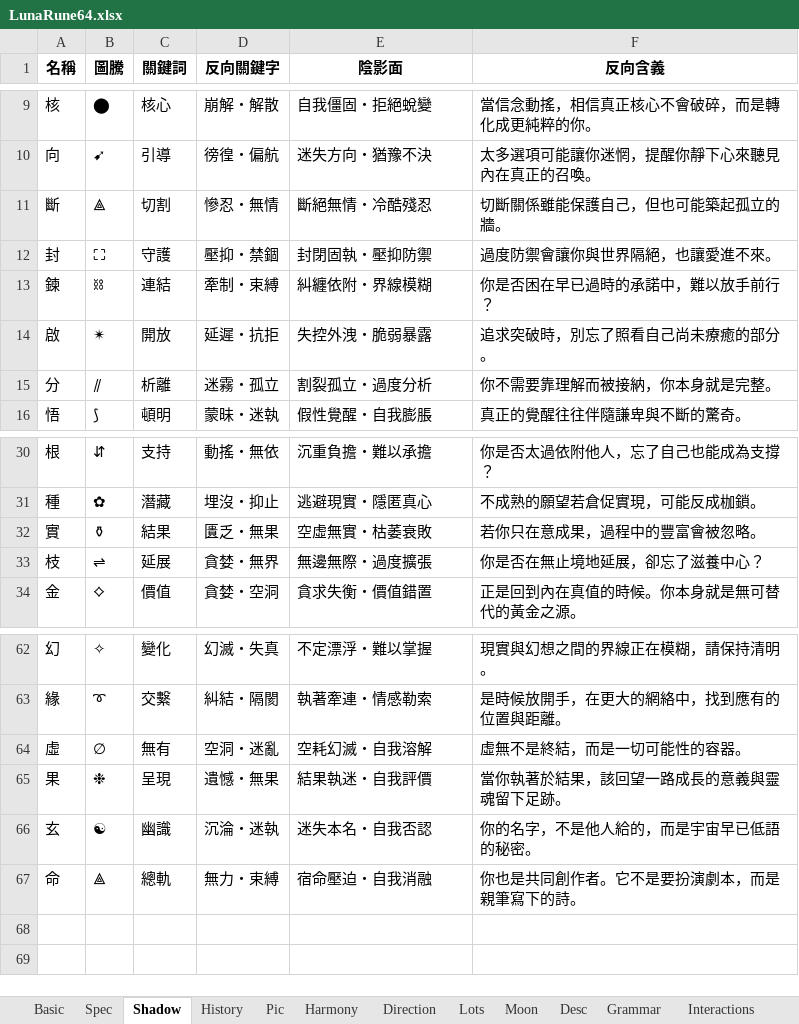
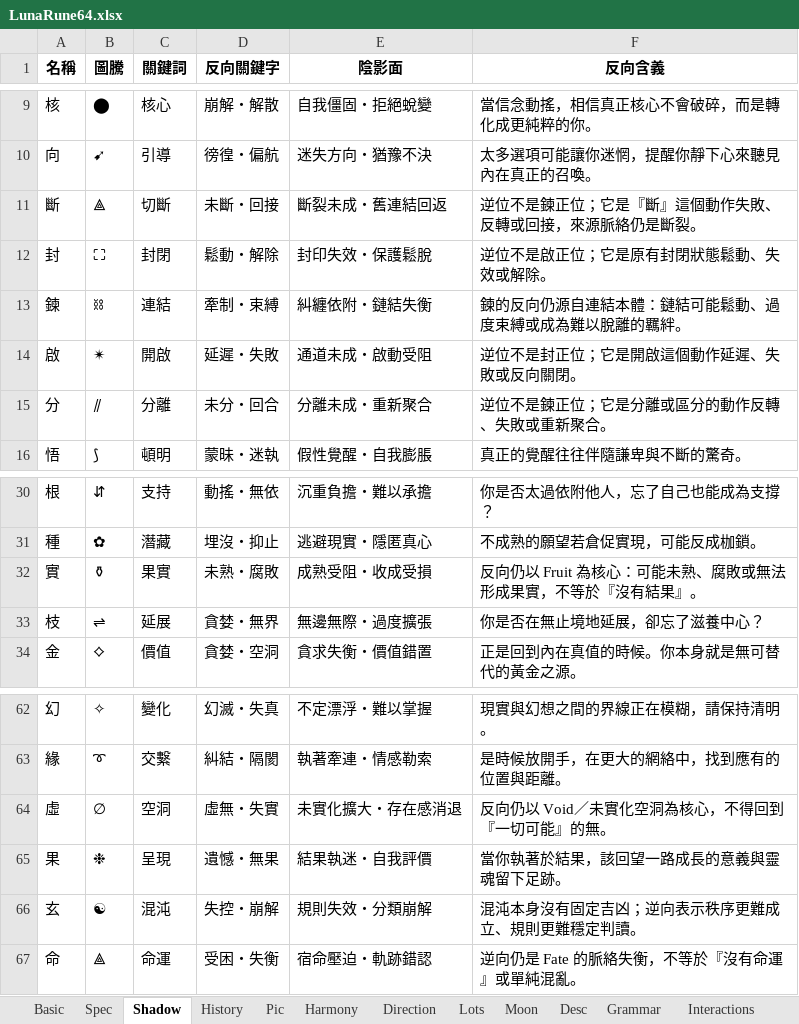
Before and after one commit to EsotericVerse/moon-runes-pwa, an Excel workbook: LunaRune64.xlsx, sheet Shadow, drawn as a sheet; only a part is shown, gaps mark what is left out; values as stored, in another font and other column widths than the file's, no borders; the diff covers the shown part only; the diff names each change by its address in the sheet, - before the commit and + after, or states it on an @@ line.

```diff
--- a/LunaRune64.xlsx (sheet Shadow)
+++ b/LunaRune64.xlsx (sheet Shadow)
-C11 (關鍵詞): 切割
+C11 (關鍵詞): 切斷
-D11 (反向關鍵字): 慘忍・無情
+D11 (反向關鍵字): 未斷・回接
-E11 (陰影面): 斷絕無情・冷酷殘忍
+E11 (陰影面): 斷裂未成・舊連結回返
-F11 (反向含義): 切斷關係雖能保護自己，但也可能築起孤立的牆。
+F11 (反向含義): 逆位不是鍊正位；它是『斷』這個動作失敗、反轉或回接，來源脈絡仍是斷裂。
-C12 (關鍵詞): 守護
+C12 (關鍵詞): 封閉
-D12 (反向關鍵字): 壓抑・禁錮
+D12 (反向關鍵字): 鬆動・解除
-E12 (陰影面): 封閉固執・壓抑防禦
+E12 (陰影面): 封印失效・保護鬆脫
-F12 (反向含義): 過度防禦會讓你與世界隔絕，也讓愛進不來。
+F12 (反向含義): 逆位不是啟正位；它是原有封閉狀態鬆動、失效或解除。
-E13 (陰影面): 糾纏依附・界線模糊
+E13 (陰影面): 糾纏依附・鏈結失衡
-F13 (反向含義): 你是否困在早已過時的承諾中，難以放手前行？
+F13 (反向含義): 鍊的反向仍源自連結本體：鏈結可能鬆動、過度束縛或成為難以脫離的羈絆。
-C14 (關鍵詞): 開放
+C14 (關鍵詞): 開啟
-D14 (反向關鍵字): 延遲・抗拒
+D14 (反向關鍵字): 延遲・失敗
-E14 (陰影面): 失控外洩・脆弱暴露
+E14 (陰影面): 通道未成・啟動受阻
-F14 (反向含義): 追求突破時，別忘了照看自己尚未療癒的部分。
+F14 (反向含義): 逆位不是封正位；它是開啟這個動作延遲、失敗或反向關閉。
-C15 (關鍵詞): 析離
+C15 (關鍵詞): 分離
-D15 (反向關鍵字): 迷霧・孤立
+D15 (反向關鍵字): 未分・回合
-E15 (陰影面): 割裂孤立・過度分析
+E15 (陰影面): 分離未成・重新聚合
-F15 (反向含義): 你不需要靠理解而被接納，你本身就是完整。
+F15 (反向含義): 逆位不是鍊正位；它是分離或區分的動作反轉、失敗或重新聚合。
-C32 (關鍵詞): 結果
+C32 (關鍵詞): 果實
-D32 (反向關鍵字): 匱乏・無果
+D32 (反向關鍵字): 未熟・腐敗
-E32 (陰影面): 空虛無實・枯萎衰敗
+E32 (陰影面): 成熟受阻・收成受損
-F32 (反向含義): 若你只在意成果，過程中的豐富會被忽略。
+F32 (反向含義): 反向仍以 Fruit 為核心：可能未熟、腐敗或無法形成果實，不等於『沒有結果』。
-C64 (關鍵詞): 無有
+C64 (關鍵詞): 空洞
-D64 (反向關鍵字): 空洞・迷亂
+D64 (反向關鍵字): 虛無・失實
-E64 (陰影面): 空耗幻滅・自我溶解
+E64 (陰影面): 未實化擴大・存在感消退
-F64 (反向含義): 虛無不是終結，而是一切可能性的容器。
+F64 (反向含義): 反向仍以 Void／未實化空洞為核心，不得回到『一切可能』的無。
-C66 (關鍵詞): 幽識
+C66 (關鍵詞): 混沌
-D66 (反向關鍵字): 沉淪・迷執
+D66 (反向關鍵字): 失控・崩解
-E66 (陰影面): 迷失本名・自我否認
+E66 (陰影面): 規則失效・分類崩解
-F66 (反向含義): 你的名字，不是他人給的，而是宇宙早已低語的秘密。
+F66 (反向含義): 混沌本身沒有固定吉凶；逆向表示秩序更難成立、規則更難穩定判讀。
-C67 (關鍵詞): 總軌
+C67 (關鍵詞): 命運
-D67 (反向關鍵字): 無力・束縛
+D67 (反向關鍵字): 受困・失衡
-E67 (陰影面): 宿命壓迫・自我消融
+E67 (陰影面): 宿命壓迫・軌跡錯認
-F67 (反向含義): 你也是共同創作者。它不是要扮演劇本，而是親筆寫下的詩。
+F67 (反向含義): 逆向仍是 Fate 的脈絡失衡，不等於『沒有命運』或單純混亂。
```
Also changed, not shown: 26 edited cells elsewhere in this sheet, sheet Direction, sheet Lots, sheet Basic, sheet Harmony, sheet Spec, sheet History.
